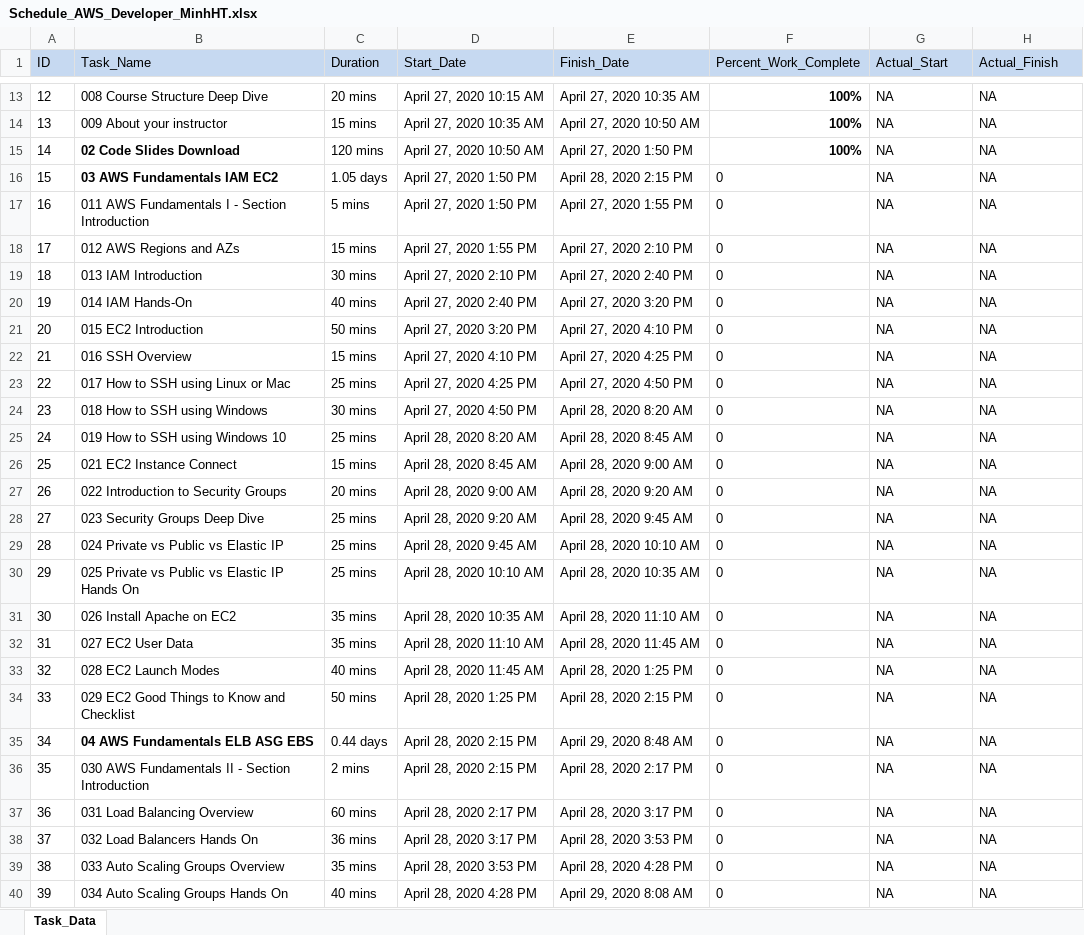
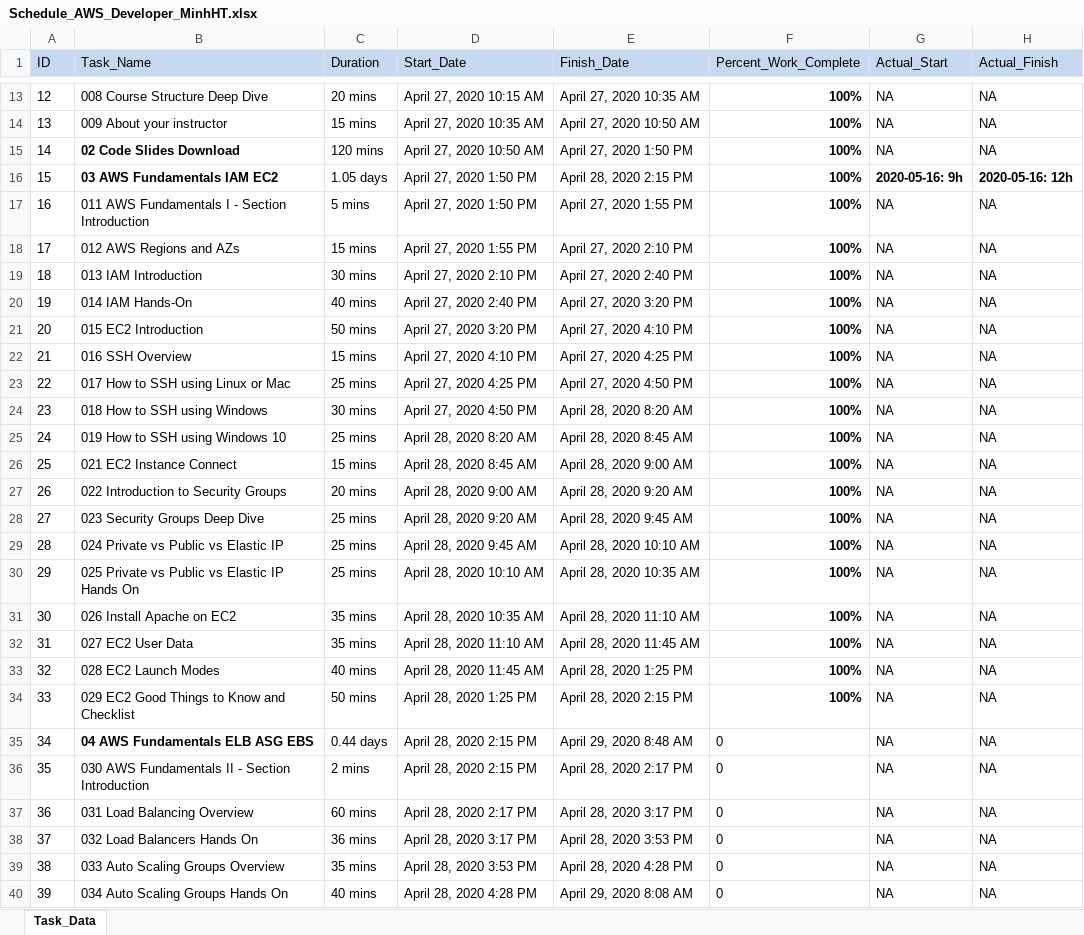
Before and after one commit to htm-aws/aws-dev, an Excel workbook: Schedule_AWS_Developer_MinhHT.xlsx, sheet Task_Data, drawn as a sheet; only a part is shown, gaps mark what is left out; values as stored, in another font and other column widths than the file's, no borders; the diff names each change by its address in the sheet, - before the commit and + after, or states it on an @@ line.

```diff
--- a/Schedule_AWS_Developer_MinhHT.xlsx (sheet Task_Data)
+++ b/Schedule_AWS_Developer_MinhHT.xlsx (sheet Task_Data)
-F16:F34 (Percent_Work_Complete): 0
+F16:F34 (Percent_Work_Complete): 100%
-F16:H16 bold: off
+F16:H16 bold: on
-G16 (Actual_Start): NA
+G16 (Actual_Start): 2020-05-16: 9h
-H16 (Actual_Finish): NA
+H16 (Actual_Finish): 2020-05-16: 12h
-F17:F34 bold: off
+F17:F34 bold: on
```
Also changed, not shown: 1 other file.
